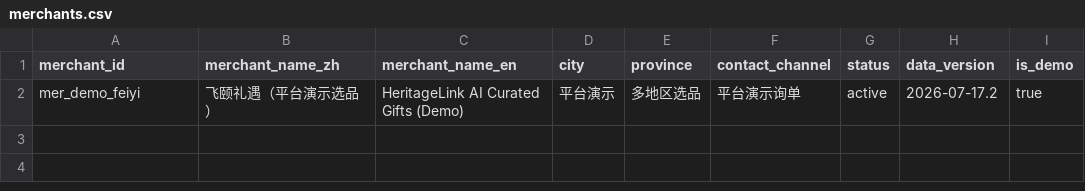
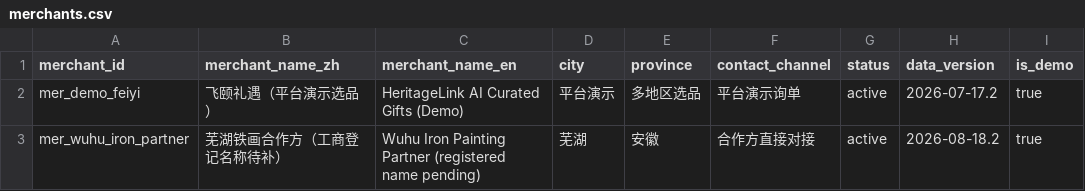
Before and after one commit to Hahazehua/feiyi-heritage-ai, a CSV file: data/demo/merchants.csv, drawn as a sheet; the diff names each change by its address in the sheet, - before the commit and + after, or states it on an @@ line.

```diff
--- a/data/demo/merchants.csv
+++ b/data/demo/merchants.csv
+row 3: mer_wuhu_iron_partner | 芜湖铁画合作方（工商登记名称待补） | Wuhu Iron Painting Partner (registered name pending) | 芜湖 | 安徽 | 合作方直接对接 | active | 2026-08-18.2 | true
```
Also changed, not shown: data/demo/products.csv, 4 other files.
